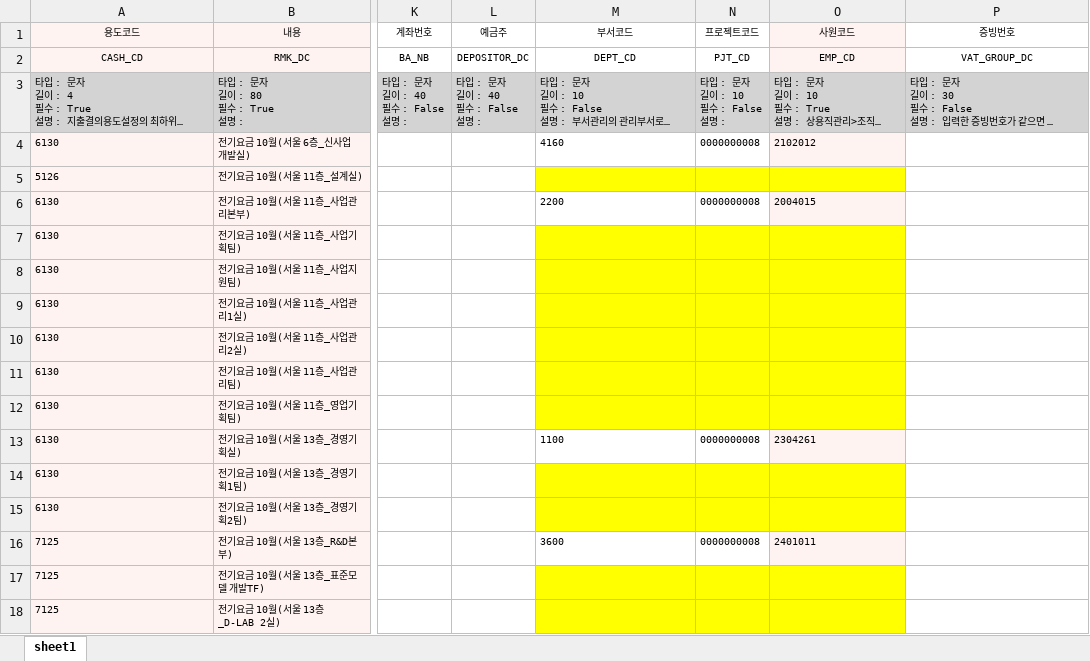
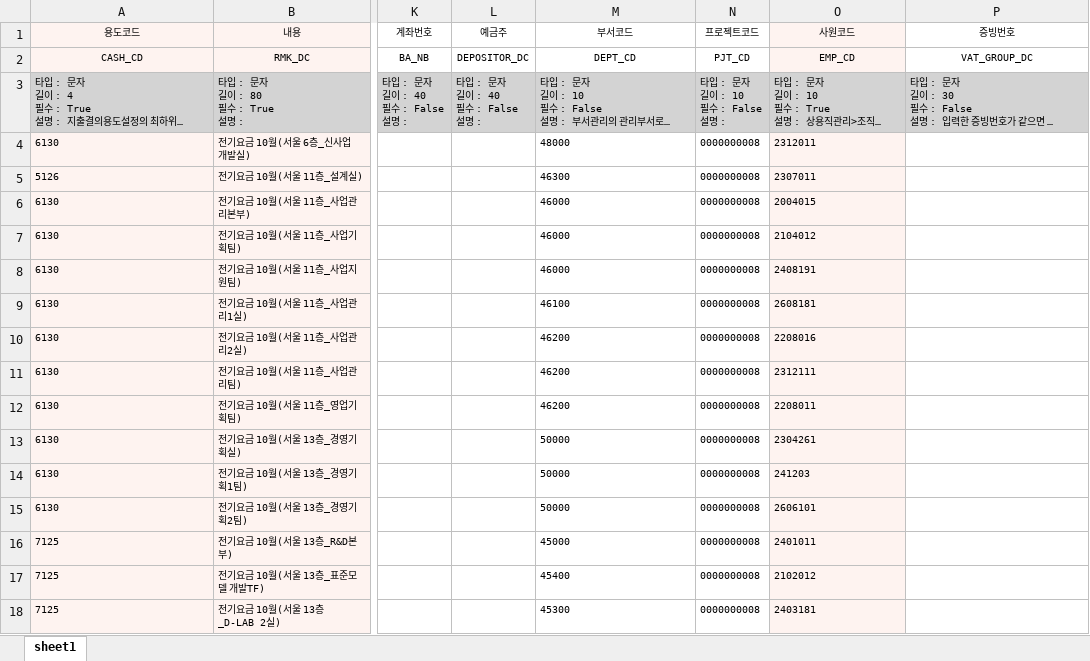
Before and after one commit to kangsoyeong/NRB, an Excel workbook: out/전기요금_지출결의서_업로드_26.10.xlsx, sheet sheet1, drawn as a sheet; only a part is shown, gaps mark what is left out; long unchanged cells end in …; values as stored, in another font and other column widths than the file's, no borders; the diff names each change by its address in the sheet, - before the commit and + after, or states it on an @@ line.

```diff
--- a/out/전기요금_지출결의서_업로드_26.10.xlsx (sheet sheet1)
+++ b/out/전기요금_지출결의서_업로드_26.10.xlsx (sheet sheet1)
-M4 (부서코드): 4160
+M4 (부서코드): 48000
-O4 (사원코드): 2102012
+O4 (사원코드): 2312011
-M5 (부서코드): (empty)
+M5 (부서코드): 46300
-M5:N5 fill: #FFFF00
+M5:N5 fill: none
-N5 (프로젝트코드): (empty)
+N5 (프로젝트코드): 0000000008
-O5 (사원코드): (empty)
+O5 (사원코드): 2307011
-O5 fill: #FFFF00
+O5 fill: #FEF3F0
-M6 (부서코드): 2200
+M6 (부서코드): 46000
-M7:M8 (부서코드): (empty)
+M7:M8 (부서코드): 46000
-M7:N12 fill: #FFFF00
+M7:N12 fill: none
-N7:N12 (프로젝트코드): (empty)
+N7:N12 (프로젝트코드): 0000000008
-O7 (사원코드): (empty)
+O7 (사원코드): 2104012
-O7:O12 fill: #FFFF00
+O7:O12 fill: #FEF3F0
-O8 (사원코드): (empty)
+O8 (사원코드): 2408191
-M9 (부서코드): (empty)
+M9 (부서코드): 46100
-O9 (사원코드): (empty)
+O9 (사원코드): 2608181
-M10:M12 (부서코드): (empty)
+M10:M12 (부서코드): 46200
-O10 (사원코드): (empty)
+O10 (사원코드): 2208016
-O11 (사원코드): (empty)
+O11 (사원코드): 2312111
-O12 (사원코드): (empty)
+O12 (사원코드): 2208011
-M13 (부서코드): 1100
+M13 (부서코드): 50000
-M14:M15 (부서코드): (empty)
+M14:M15 (부서코드): 50000
-M14:N15 fill: #FFFF00
+M14:N15 fill: none
-N14:N15 (프로젝트코드): (empty)
+N14:N15 (프로젝트코드): 0000000008
-O14 (사원코드): (empty)
+O14 (사원코드): 241203
-O14:O15 fill: #FFFF00
+O14:O15 fill: #FEF3F0
-O15 (사원코드): (empty)
+O15 (사원코드): 2606101
-M16 (부서코드): 3600
+M16 (부서코드): 45000
-M17 (부서코드): (empty)
+M17 (부서코드): 45400
-M17:N18 fill: #FFFF00
+M17:N18 fill: none
-N17:N18 (프로젝트코드): (empty)
+N17:N18 (프로젝트코드): 0000000008
-O17 (사원코드): (empty)
+O17 (사원코드): 2102012
-O17:O18 fill: #FFFF00
+O17:O18 fill: #FEF3F0
-M18 (부서코드): (empty)
+M18 (부서코드): 45300
-O18 (사원코드): (empty)
+O18 (사원코드): 2403181
```
